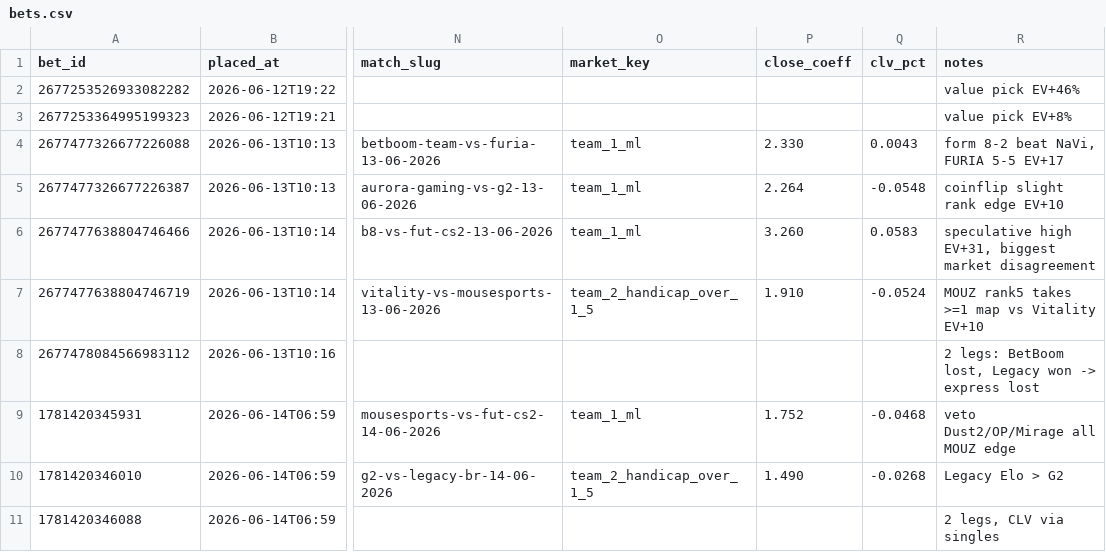
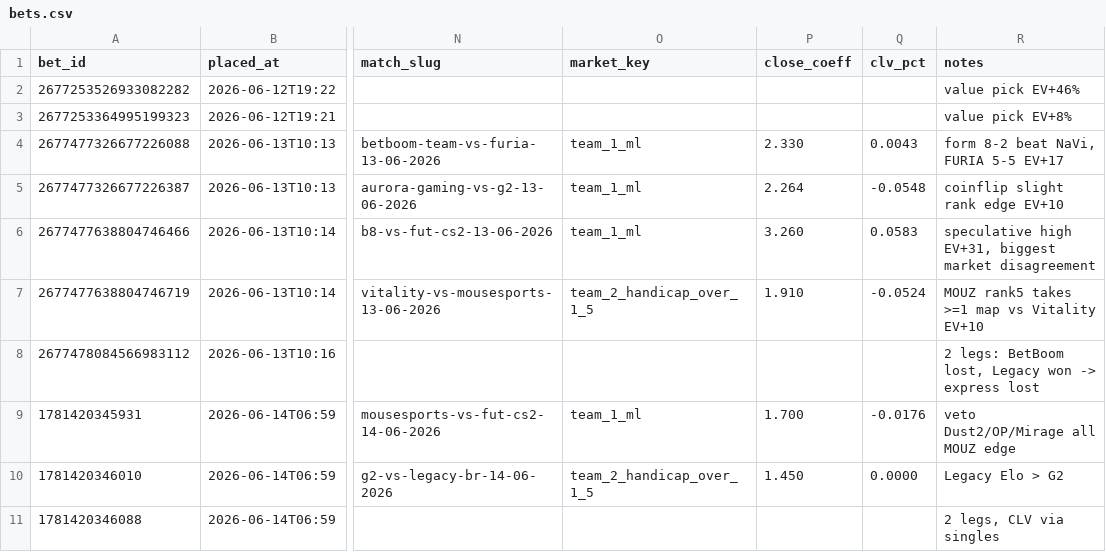
Before and after one commit to StratiiLabs/cs2-bets, a CSV file: bets.csv, drawn as a sheet; only a part is shown, gaps mark what is left out; the diff names each change by its address in the sheet, - before the commit and + after, or states it on an @@ line.

```diff
--- a/bets.csv
+++ b/bets.csv
-P9 (close_coeff): 1.752
+P9 (close_coeff): 1.700
-Q9 (clv_pct): -0.0468
+Q9 (clv_pct): -0.0176
-P10 (close_coeff): 1.490
+P10 (close_coeff): 1.450
-Q10 (clv_pct): -0.0268
+Q10 (clv_pct): 0.0000
```
